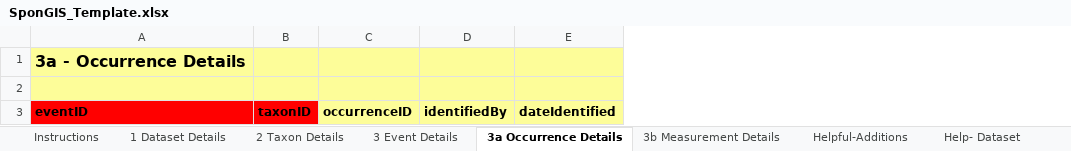
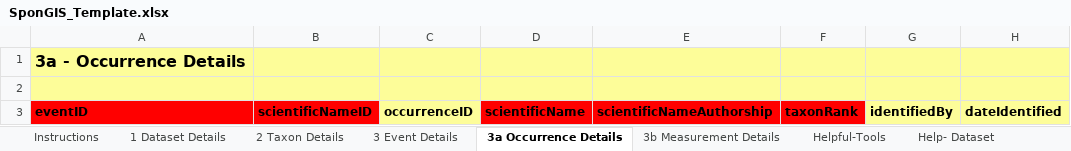
Before and after one commit to marecotec/SponGIS, an Excel workbook: SponGIS_Template/SponGIS_Template.xlsx, sheet 3a Occurrence Details, drawn as a sheet; only a part is shown; values as stored, in another font and other column widths than the file's, no borders; removed rows and columns are numbered as before the commit, all else as after; the diff names each change by its address in the sheet, - before the commit and + after, or states it on an @@ line.

```diff
--- a/SponGIS_Template/SponGIS_Template.xlsx (sheet 3a Occurrence Details)
+++ b/SponGIS_Template/SponGIS_Template.xlsx (sheet 3a Occurrence Details)
-sheet tab: Helpful-Additions
+sheet tab: Helpful-Tools
-column B, row 3: taxonID
+column B, row 3: scientificNameID
+column D, row 3: scientificName
+column E, row 3: scientificNameAuthorship
+column F, row 3: taxonRank
```
Also changed, not shown: sheet 1 Dataset Details, sheet Help- ExtendedOccurrence, sheet 2 Taxon Details, sheet Help- Taxon, sheet 3b Measurement Details, 2 other files.
